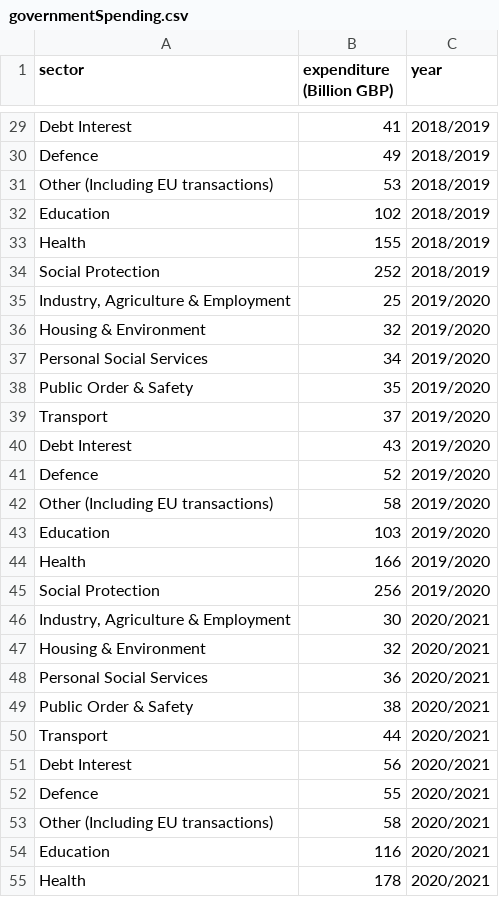
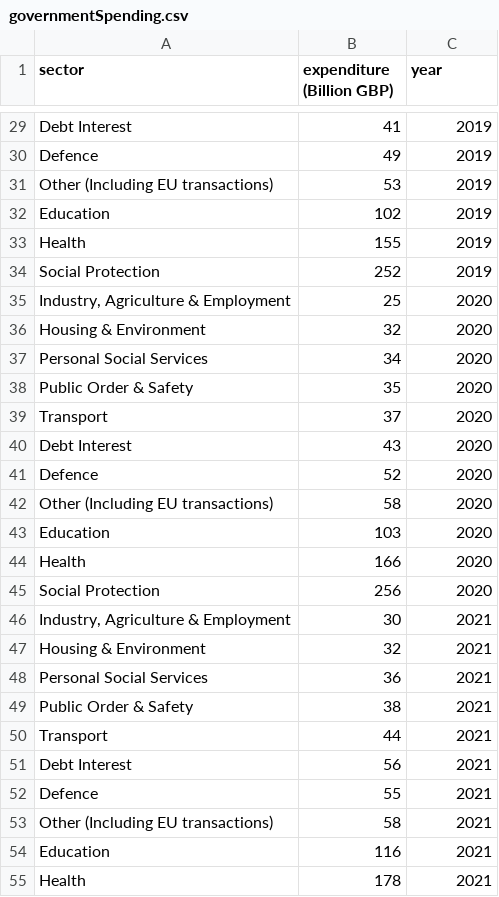
Before and after one commit to jamestran95/web, a CSV file: governmentSpending.csv, drawn as a sheet; only a part is shown, gaps mark what is left out; the diff covers the shown part only; the diff names each change by its address in the sheet, - before the commit and + after, or states it on an @@ line.

```diff
--- a/governmentSpending.csv
+++ b/governmentSpending.csv
-C29:C34 (year): 2018/2019
+C29:C34 (year): 2019
-C35:C45 (year): 2019/2020
+C35:C45 (year): 2020
-C46:C55 (year): 2020/2021
+C46:C55 (year): 2021
```
Also changed, not shown: 28 edited cells elsewhere in this file.
